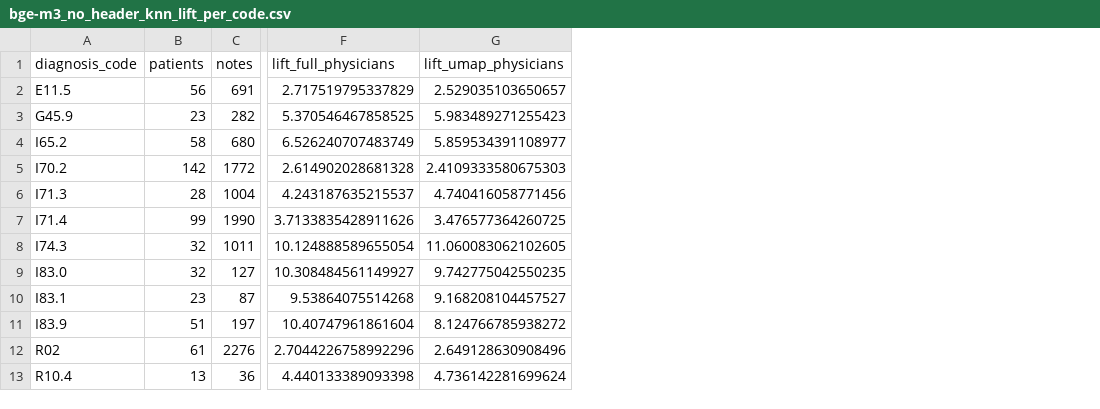
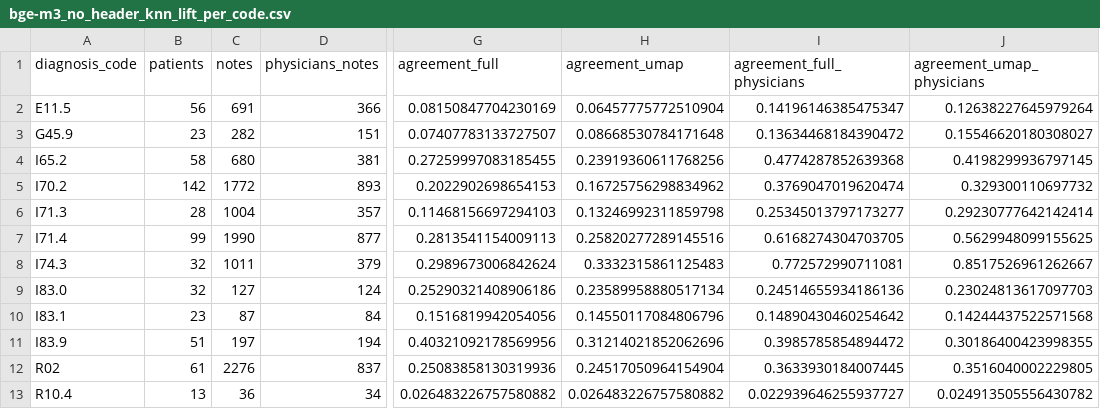
Before and after one commit to joonatansyrjanen/finnish-clinical-note-embeddings, a CSV file: results/bge-m3_no_header_knn_lift_per_code.csv, drawn as a sheet; only a part is shown, gaps mark what is left out; removed rows and columns are numbered as before the commit, all else as after; the diff names each change by its address in the sheet, - before the commit and + after, or states it on an @@ line.

```diff
--- a/results/bge-m3_no_header_knn_lift_per_code.csv
+++ b/results/bge-m3_no_header_knn_lift_per_code.csv
+column D (physicians_notes), rows 2-13: 366 | 151 | 381 | 893 | 357 | 877 | 379 | 124 | 84 | 194 | 837 | 34
-column F (lift_full_physicians), rows 2-13: 2.717519795337829 | 5.370546467858525 | 6.526240707483749 | 2.614902028681328 | 4.243187635215537 | 3.7133835428911626 | 10.124888589655054 | 10.308484561149927 | 9.53864075514268 | 10.40747961861604 | 2.7044226758992296 | 4.440133389093398
-column G (lift_umap_physicians), rows 2-13: 2.529035103650657 | 5.983489271255423 | 5.859534391108977 | 2.4109333580675303 | 4.740416058771456 | 3.476577364260725 | 11.060083062102605 | 9.742775042550235 | 9.168208104457527 | 8.124766785938272 | 2.649128630908496 | 4.736142281699624
+column G (agreement_full), rows 2-13: 0.08150847704230169 | 0.07407783133727507 | 0.27259997083185455 | 0.2022902698654153 | 0.11468156697294103 | 0.2813541154009113 | 0.2989673006842624 | 0.25290321408906186 | 0.1516819942054056 | 0.40321092178569956 | 0.25083858130319936 | 0.026483226757580882
+column H (agreement_umap), rows 2-13: 0.06457775772510904 | 0.08668530784171648 | 0.23919360611768256 | 0.16725756298834962 | 0.13246992311859798 | 0.25820277289145516 | 0.3332315861125483 | 0.23589958880517134 | 0.14550117084806796 | 0.31214021852062696 | 0.24517050964154904 | 0.026483226757580882
+column I (agreement_full_physicians), rows 2-13: 0.14196146385475347 | 0.13634468184390472 | 0.4774287852639368 | 0.3769047019620474 | 0.25345013797173277 | 0.6168274304703705 | 0.772572990711081 | 0.24514655934186136 | 0.14890430460254642 | 0.3985785854894472 | 0.3633930184007445 | 0.022939646255937727
+column J (agreement_umap_physicians), rows 2-13: 0.12638227645979264 | 0.15546620180308027 | 0.4198299936797145 | 0.329300110697732 | 0.29230777642142414 | 0.5629948099155625 | 0.8517526961262667 | 0.23024813617097703 | 0.14244437522571568 | 0.30186400423998355 | 0.3516040002229805 | 0.024913505556430782
```
Also changed, not shown: mock_data/Apotti_kuvantaminen_lausunto.csv, mock_data/Apotti_kuvantaminen_tutkimus.csv, 45 other files.
